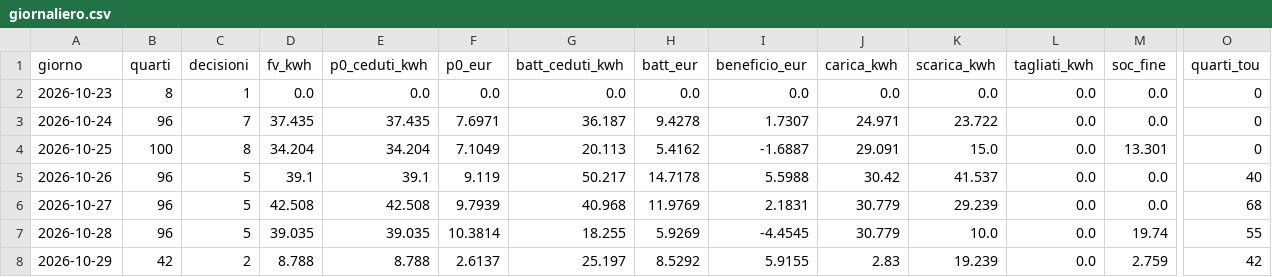
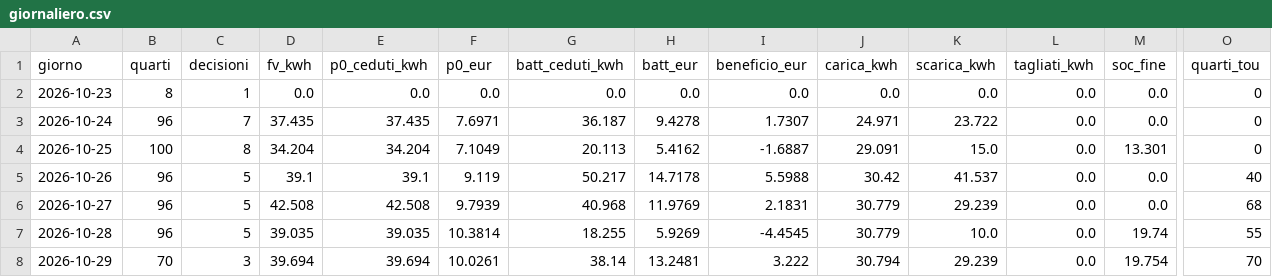
Before and after one commit to paolofontanacn-code/ems-dati, a CSV file: cessione/live/giornaliero.csv, drawn as a sheet; only a part is shown, gaps mark what is left out; the diff names each change by its address in the sheet, - before the commit and + after, or states it on an @@ line.

```diff
--- a/cessione/live/giornaliero.csv
+++ b/cessione/live/giornaliero.csv
-B8 (quarti): 42
+B8 (quarti): 70
-C8 (decisioni): 2
+C8 (decisioni): 3
-D8 (fv_kwh): 8.788
+D8 (fv_kwh): 39.694
-E8 (p0_ceduti_kwh): 8.788
+E8 (p0_ceduti_kwh): 39.694
-F8 (p0_eur): 2.6137
+F8 (p0_eur): 10.0261
-G8 (batt_ceduti_kwh): 25.197
+G8 (batt_ceduti_kwh): 38.14
-H8 (batt_eur): 8.5292
+H8 (batt_eur): 13.2481
-I8 (beneficio_eur): 5.9155
+I8 (beneficio_eur): 3.222
-J8 (carica_kwh): 2.83
+J8 (carica_kwh): 30.794
-K8 (scarica_kwh): 19.239
+K8 (scarica_kwh): 29.239
-M8 (soc_fine): 2.759
+M8 (soc_fine): 19.754
-O8 (quarti_tou): 42
+O8 (quarti_tou): 70
```
Also changed, not shown: pannello/diagnosi_rete.csv, 23 other files.
